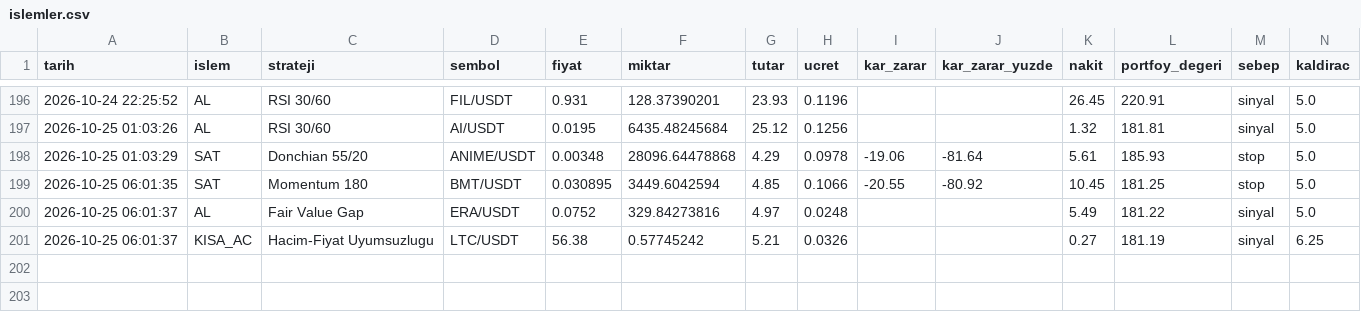
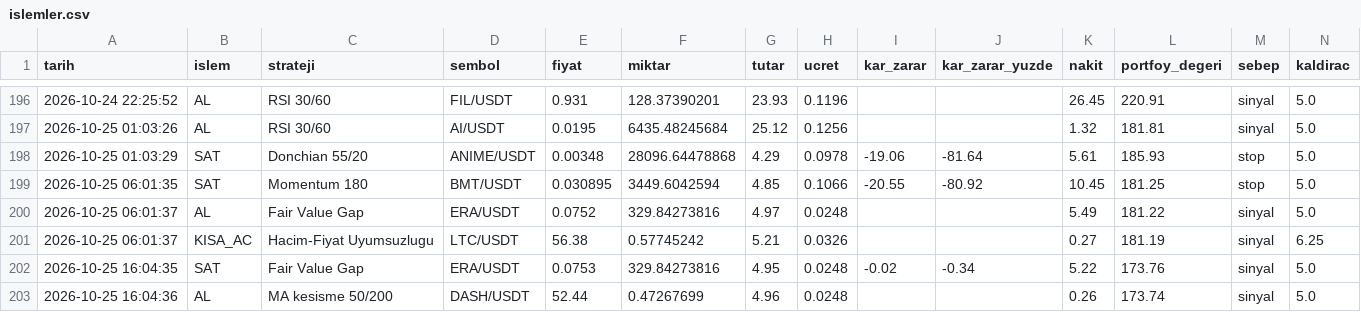
Before and after one commit to KaanBozogluIS/trade-ajani, a CSV file: kaan_trade_panel/cikti/sanal_trader/islemler.csv, drawn as a sheet; only a part is shown, gaps mark what is left out.

```diff
--- a/kaan_trade_panel/cikti/sanal_trader/islemler.csv
+++ b/kaan_trade_panel/cikti/sanal_trader/islemler.csv
@@ -201 +201,3 @@ tarih,islem,strateji,sembol,fiyat,miktar,tutar,ucret,kar_zarar,kar_zarar_yuzde,n
 2026-10-25 06:01:37,KISA_AC,Hacim-Fiyat Uyumsuzlugu,LTC/USDT,56.38,0.57745242,5.21,0.0326,,,0.27,181.19,sinyal,6.25
+2026-10-25 16:04:35,SAT,Fair Value Gap,ERA/USDT,0.0753,329.84273816,4.95,0.0248,-0.02,-0.34,5.22,173.76,sinyal,5.0
+2026-10-25 16:04:36,AL,MA kesisme 50/200,DASH/USDT,52.44,0.47267699,4.96,0.0248,,,0.26,173.74,sinyal,5.0
```
Also changed, not shown: 5 other files.
